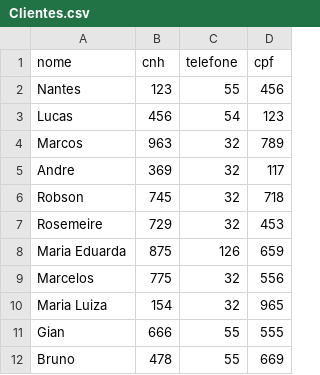
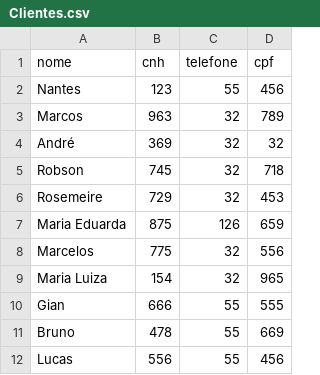
Before and after one commit to AndreLGDM/Estrutura-De-Dados-PampaLoca-, a CSV file: lib/Clientes.csv, drawn as a sheet.

```diff
--- a/lib/Clientes.csv
+++ b/lib/Clientes.csv
@@ -2,5 +2,4 @@ nome;cnh;telefone;cpf
 Nantes;123;55;456
-Lucas;456;54;123
 Marcos;963;32;789
-Andre;369;32;117
+André;369;32;32
 Robson;745;32;718
@@ -12 +11,2 @@ Gian;666;55;555
 Bruno;478;55;669
+Lucas;556;55;456
```
Also changed, not shown: lib/Veiculos.csv, 2 other files.
